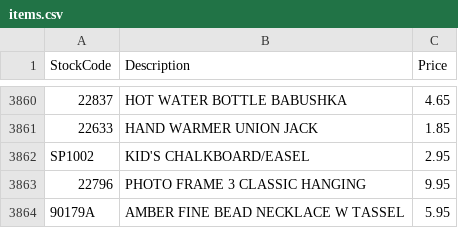
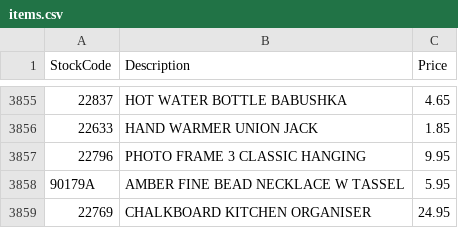
Before and after one commit to ray-207/Database-Project, a CSV file: items.csv, drawn as a sheet; only a part is shown, gaps mark what is left out; the shorter side is filled out with more unchanged rows; the diff covers the shown part only; the diff names each change by its address in the sheet, - before the commit and + after, or states it on an @@ line.

```diff
--- a/items.csv
+++ b/items.csv
-row 3862: SP1002 | KID'S CHALKBOARD/EASEL | 2.95
```
Also changed, not shown: 5 removed rows elsewhere in this file, customers.csv, 7 other files.
